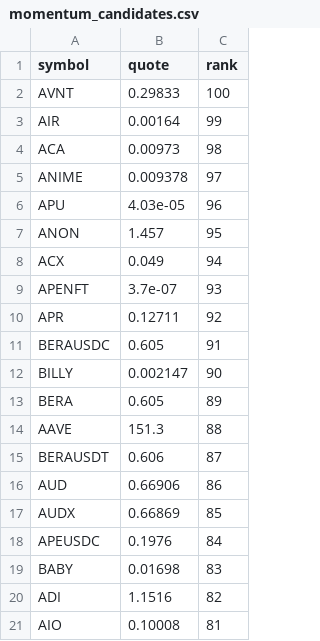
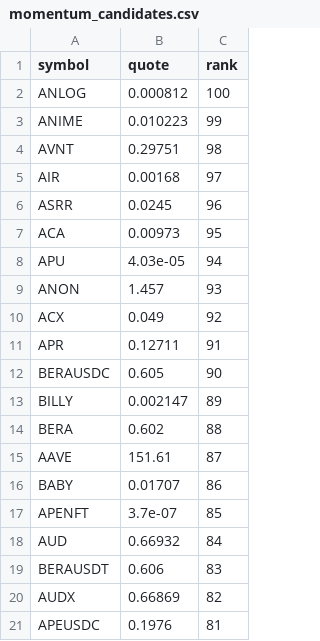
Before and after one commit to drflinn1/stock-analyzer-app, a CSV file: .state/momentum_candidates.csv, drawn as a sheet.

Commit message:
Update momentum_candidates.csv [2768]

```diff
--- a/.state/momentum_candidates.csv
+++ b/.state/momentum_candidates.csv
@@ -1,21 +1,21 @@
 symbol,quote,rank
-AVNT,0.29833,100
-AIR,0.00164,99
-ACA,0.00973,98
-ANIME,0.009378,97
-APU,4.03e-05,96
-ANON,1.457,95
-ACX,0.049,94
-APENFT,3.7e-07,93
-APR,0.12711,92
-BERAUSDC,0.605,91
-BILLY,0.002147,90
-BERA,0.605,89
-AAVE,151.3,88
-BERAUSDT,0.606,87
-AUD,0.66906,86
-AUDX,0.66869,85
-APEUSDC,0.1976,84
-BABY,0.01698,83
-ADI,1.1516,82
-AIO,0.10008,81
+ANLOG,0.000812,100
+ANIME,0.010223,99
+AVNT,0.29751,98
+AIR,0.00168,97
+ASRR,0.0245,96
+ACA,0.00973,95
+APU,4.03e-05,94
+ANON,1.457,93
+ACX,0.049,92
+APR,0.12711,91
+BERAUSDC,0.605,90
+BILLY,0.002147,89
+BERA,0.602,88
+AAVE,151.61,87
+BABY,0.01707,86
+APENFT,3.7e-07,85
+AUD,0.66932,84
+BERAUSDT,0.606,83
+AUDX,0.66869,82
+APEUSDC,0.1976,81
```
Also changed, not shown: 1 other file.
